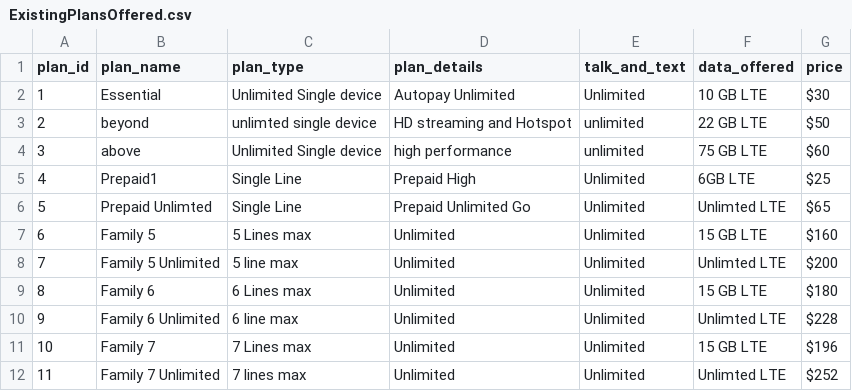
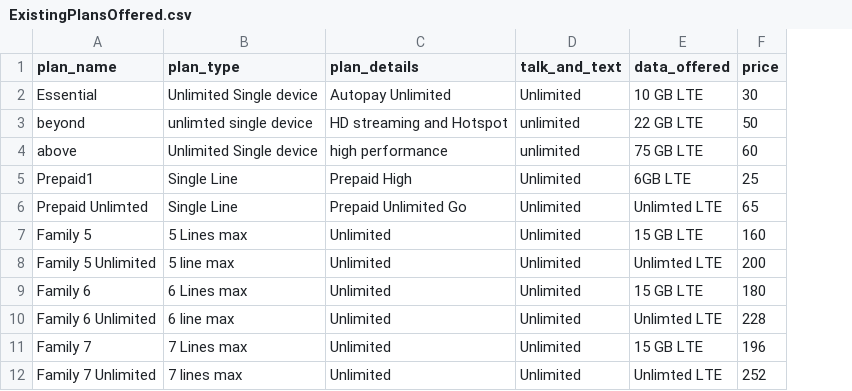
Before and after one commit to pratiksha-sawant/INFO_7374_DMA, a CSV file: Assignment_1/Part 1/Datasets/ExistingPlansOffered.csv, drawn as a sheet; removed rows and columns are numbered as before the commit, all else as after; the diff names each change by its address in the sheet, - before the commit and + after, or states it on an @@ line.

```diff
--- a/Assignment_1/Part 1/Datasets/ExistingPlansOffered.csv
+++ b/Assignment_1/Part 1/Datasets/ExistingPlansOffered.csv
-column A (plan_id), rows 2-12: 1 | 2 | 3 | 4 | 5 | 6 | 7 | 8 | 9 | 10 | 11
-F2 (price): $30
+F2 (price): 30
-F3 (price): $50
+F3 (price): 50
-F4 (price): $60
+F4 (price): 60
-F5 (price): $25
+F5 (price): 25
-F6 (price): $65
+F6 (price): 65
-F7 (price): $160
+F7 (price): 160
-F8 (price): $200
+F8 (price): 200
-F9 (price): $180
+F9 (price): 180
-F10 (price): $228
+F10 (price): 228
-F11 (price): $196
+F11 (price): 196
-F12 (price): $252
+F12 (price): 252
```
Also changed, not shown: 6 other files.
